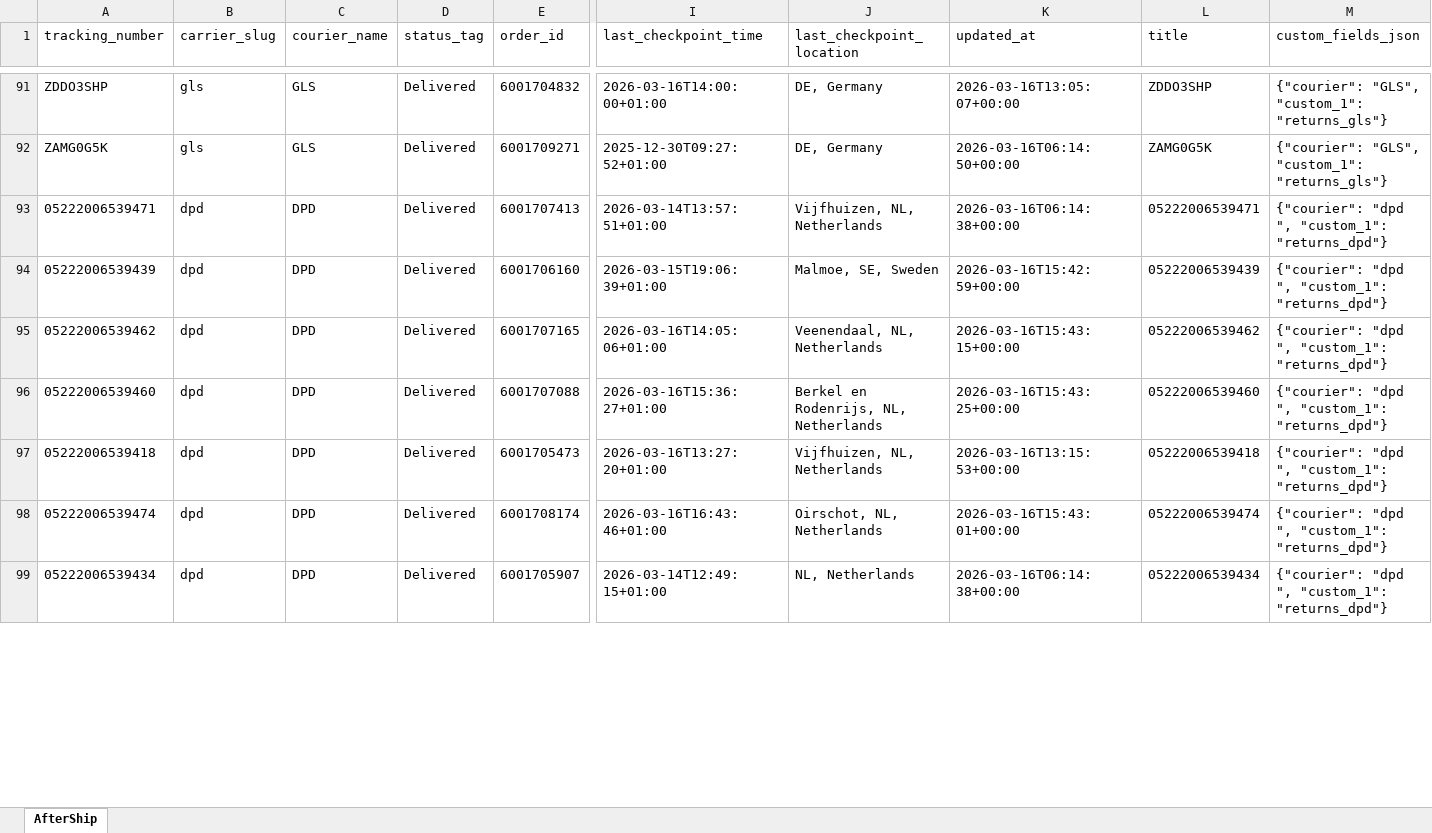
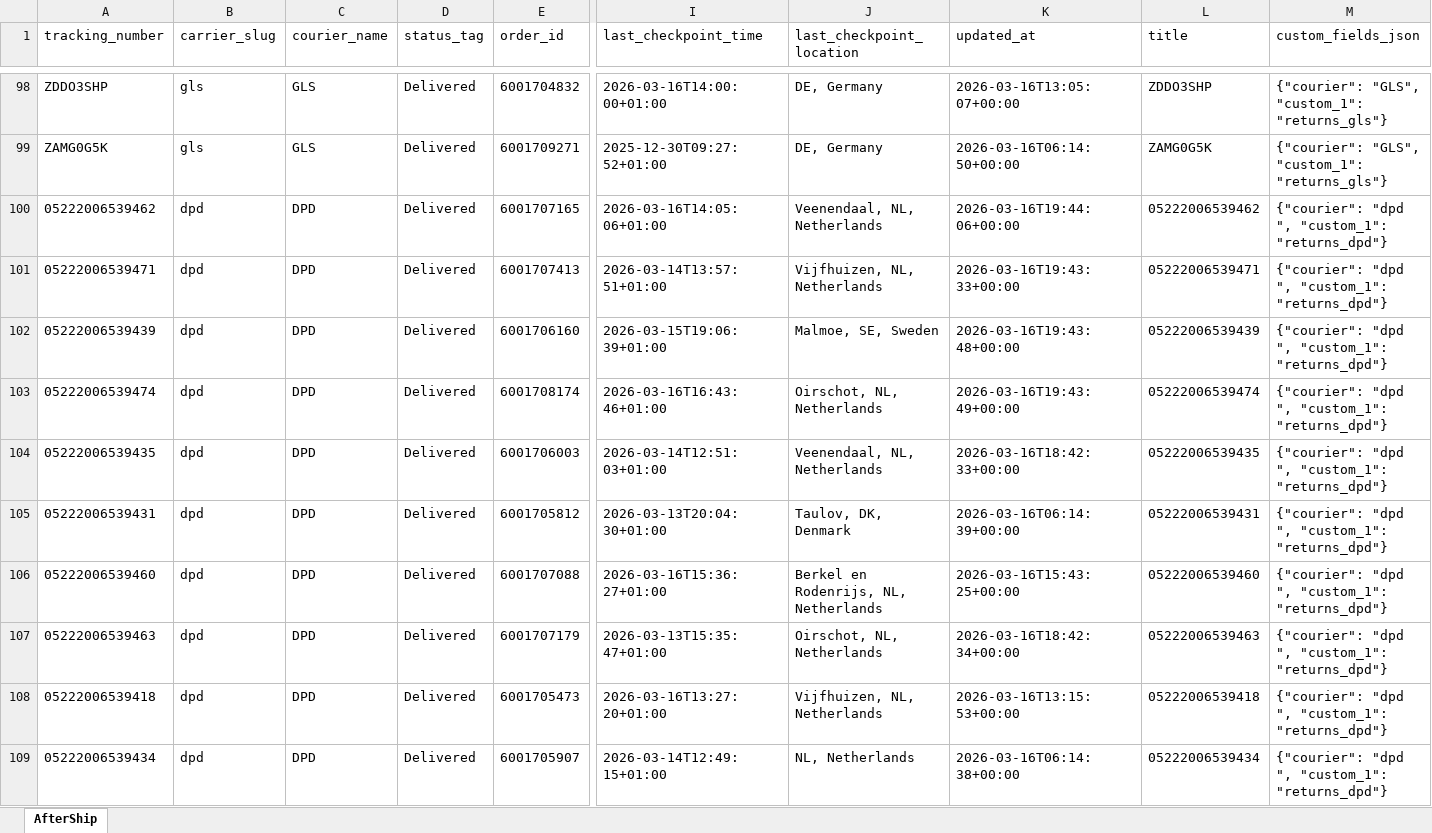
Before and after one commit to Gleamm89/Return-Shipments, an Excel workbook: docs/data/returns_intransit.xlsx, sheet AfterShip, drawn as a sheet; only a part is shown, gaps mark what is left out; values as stored, in another font and other column widths than the file's, no borders; removed rows and columns are numbered as before the commit, all else as after; rows hold the shown columns only; the diff covers the shown part only; the diff names each change by its address in the sheet, - before the commit and + after, or states it on an @@ line.

```diff
--- a/docs/data/returns_intransit.xlsx (sheet AfterShip)
+++ b/docs/data/returns_intransit.xlsx (sheet AfterShip)
+row 100: 05222006539462 | dpd | DPD | Delivered | 6001707165 | 2026-03-16T14:05:06+01:00 | Veenendaal, NL, Netherlands | 2026-03-16T19:44:06+00:00 | 05222006539462 | {"courier": "dpd ", "custom_1": "returns_dpd"}
-K101 (updated_at): 2026-03-16T06:14:38+00:00
+K101 (updated_at): 2026-03-16T19:43:33+00:00
-K102 (updated_at): 2026-03-16T15:42:59+00:00
+K102 (updated_at): 2026-03-16T19:43:48+00:00
+row 103: 05222006539474 | dpd | DPD | Delivered | 6001708174 | 2026-03-16T16:43:46+01:00 | Oirschot, NL, Netherlands | 2026-03-16T19:43:49+00:00 | 05222006539474 | {"courier": "dpd ", "custom_1": "returns_dpd"}
-A104 (tracking_number): 05222006539462
+A104 (tracking_number): 05222006539435
-E104 (order_id): 6001707165
+E104 (order_id): 6001706003
-I104 (last_checkpoint_time): 2026-03-16T14:05:06+01:00
+I104 (last_checkpoint_time): 2026-03-14T12:51:03+01:00
-K104 (updated_at): 2026-03-16T15:43:15+00:00
+K104 (updated_at): 2026-03-16T18:42:33+00:00
-L104 (title): 05222006539462
+L104 (title): 05222006539435
@@ row 101 moved to row 105: 05222006539431 @@
+row 107: 05222006539463 | dpd | DPD | Delivered | 6001707179 | 2026-03-13T15:35:47+01:00 | Oirschot, NL, Netherlands | 2026-03-16T18:42:34+00:00 | 05222006539463 | {"courier": "dpd ", "custom_1": "returns_dpd"}
-row 98: 05222006539474 | dpd | DPD | Delivered | 6001708174 | 2026-03-16T16:43:46+01:00 | Oirschot, NL, Netherlands | 2026-03-16T15:43:01+00:00 | 05222006539474 | {"courier": "dpd ", "custom_1": "returns_dpd"}
```
Also changed, not shown: 13 added rows, 15 removed rows, 49 moved rows and 29 edited cells elsewhere in this sheet, 2 other files.
